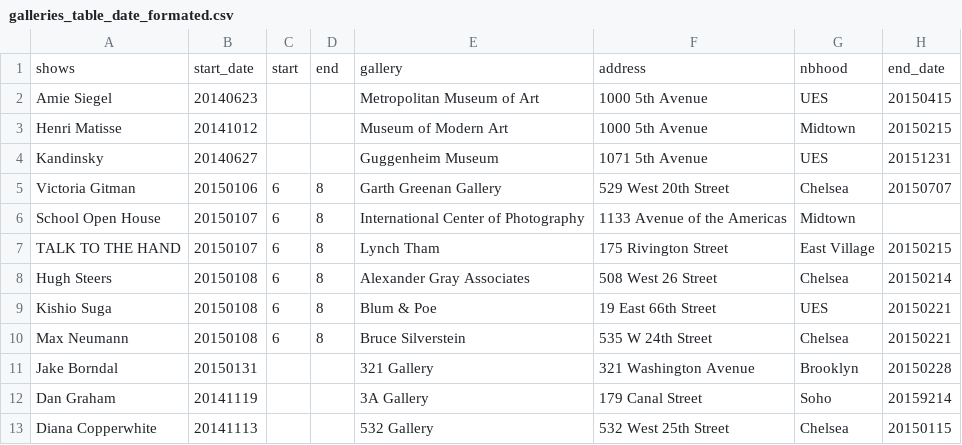
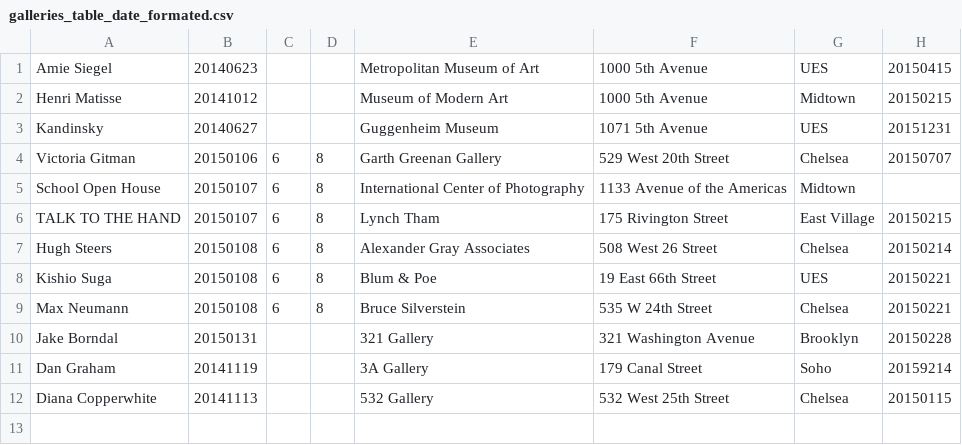
Before and after one commit to mdiscenza/gallery_hop_2, a CSV file: data/galleries_table_date_formated.csv, drawn as a sheet; the diff names each change by its address in the sheet, - before the commit and + after, or states it on an @@ line.

Commit message:
new table source, logic for update

```diff
--- a/data/galleries_table_date_formated.csv
+++ b/data/galleries_table_date_formated.csv
-row 1: shows | start_date | start | end | gallery | address | nbhood | end_date
```
Also changed, not shown: 2 other files.
